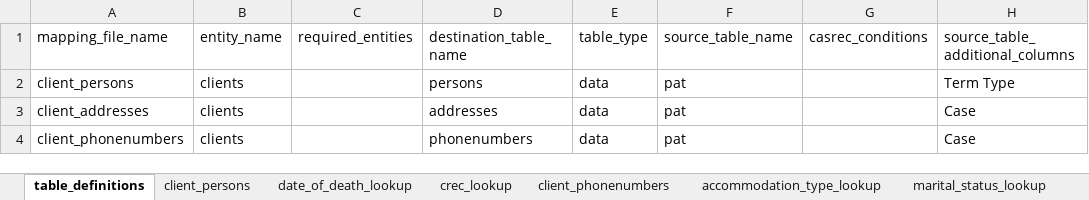
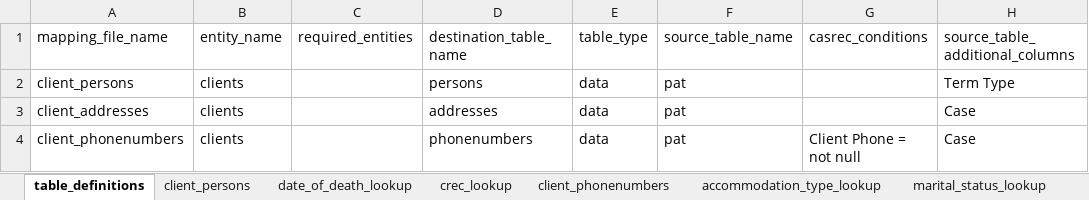
Before and after one commit to uk-gov-mirror/ministryofjustice.opg-data-casrec-migration-mappings, an Excel workbook: mapping_spreadsheet/Casrec_Mapping_Document_Client.xlsx, sheet table_definitions, drawn as a sheet; values as stored, in another font and other column widths than the file's, no borders; the diff names each change by its address in the sheet, - before the commit and + after, or states it on an @@ line.

```diff
--- a/mapping_spreadsheet/Casrec_Mapping_Document_Client.xlsx (sheet table_definitions)
+++ b/mapping_spreadsheet/Casrec_Mapping_Document_Client.xlsx (sheet table_definitions)
-G4 (casrec_conditions): (empty)
+G4 (casrec_conditions): Client Phone = not null
```
Also changed, not shown: mapping_spreadsheet/Casrec_Mapping_Document_Deputy.xlsx, 1 other file.
